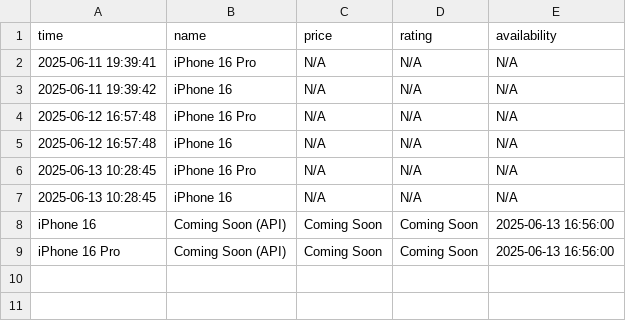
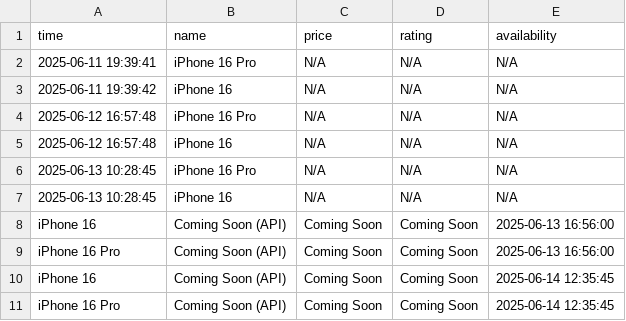
Before and after one commit to Kumar-sambhav04/price-comparison-bot, a CSV file: amazonsr.csv, drawn as a sheet.

```diff
--- a/amazonsr.csv
+++ b/amazonsr.csv
@@ -9 +9,3 @@ iPhone 16,Coming Soon (API),Coming Soon,Coming Soon,2025-06-13 16:56:00
 iPhone 16 Pro,Coming Soon (API),Coming Soon,Coming Soon,2025-06-13 16:56:00
+iPhone 16,Coming Soon (API),Coming Soon,Coming Soon,2025-06-14 12:35:45
+iPhone 16 Pro,Coming Soon (API),Coming Soon,Coming Soon,2025-06-14 12:35:45
```
Also changed, not shown: flipkarsr.csv.
